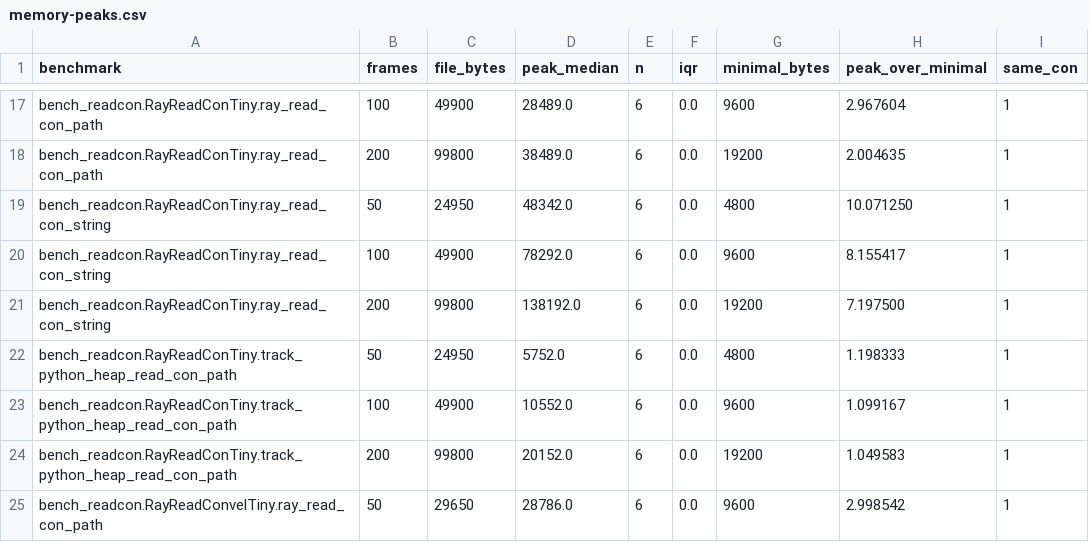
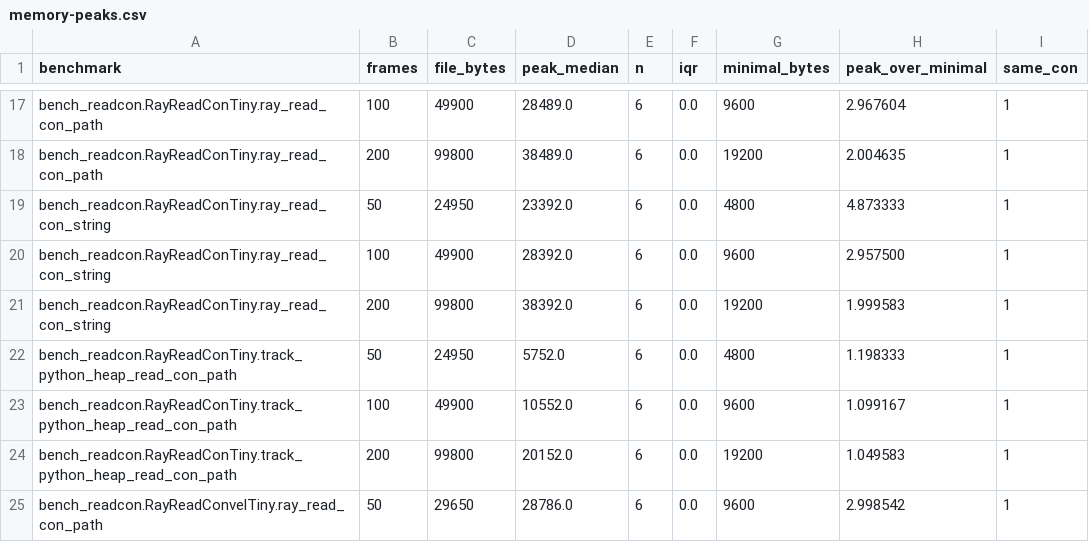
Before and after one commit to lode-org/readcon-core, a CSV file: benchmarks/records/memory-peaks.csv, drawn as a sheet; only a part is shown, gaps mark what is left out.

```diff
--- a/benchmarks/records/memory-peaks.csv
+++ b/benchmarks/records/memory-peaks.csv
@@ -18,5 +18,5 @@ bench_readcon.RayReadConTiny.ray_read_con_path,100,49900,28489.0,6,0.0,9600,2.96
 bench_readcon.RayReadConTiny.ray_read_con_path,200,99800,38489.0,6,0.0,19200,2.004635,1
-bench_readcon.RayReadConTiny.ray_read_con_string,50,24950,48342.0,6,0.0,4800,10.071250,1
-bench_readcon.RayReadConTiny.ray_read_con_string,100,49900,78292.0,6,0.0,9600,8.155417,1
-bench_readcon.RayReadConTiny.ray_read_con_string,200,99800,138192.0,6,0.0,19200,7.197500,1
+bench_readcon.RayReadConTiny.ray_read_con_string,50,24950,23392.0,6,0.0,4800,4.873333,1
+bench_readcon.RayReadConTiny.ray_read_con_string,100,49900,28392.0,6,0.0,9600,2.957500,1
+bench_readcon.RayReadConTiny.ray_read_con_string,200,99800,38392.0,6,0.0,19200,1.999583,1
 bench_readcon.RayReadConTiny.track_python_heap_read_con_path,50,24950,5752.0,6,0.0,4800,1.198333,1
```
Also changed, not shown: benchmarks/records/memory-context.csv, 10 other files.
